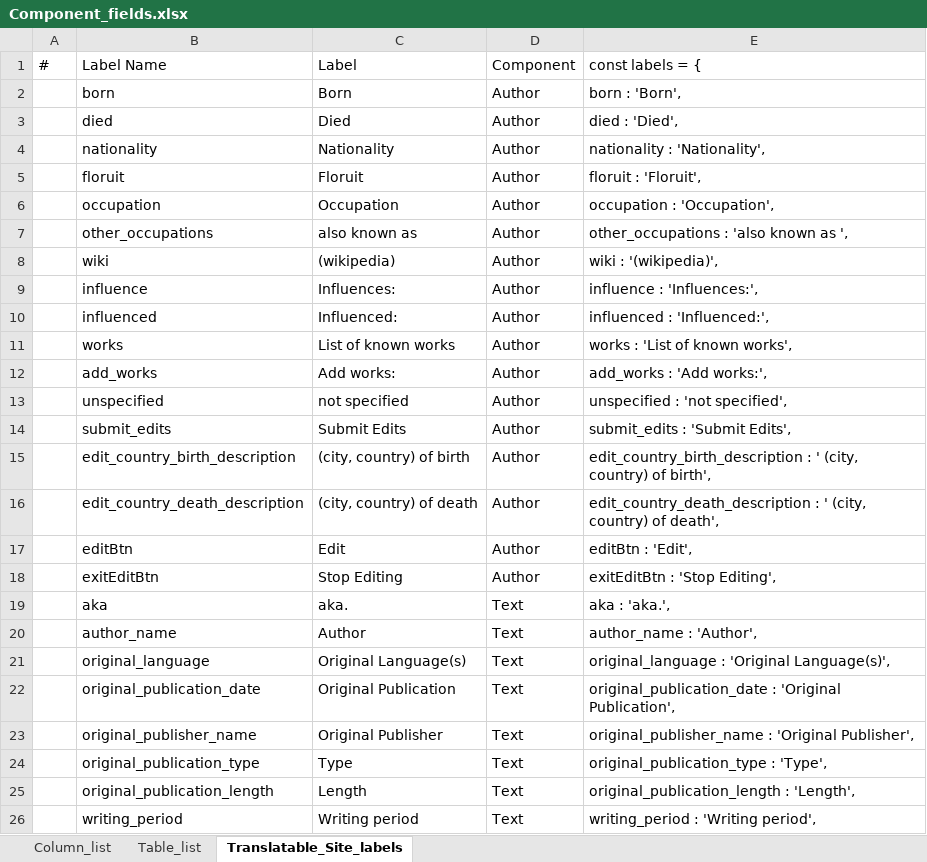
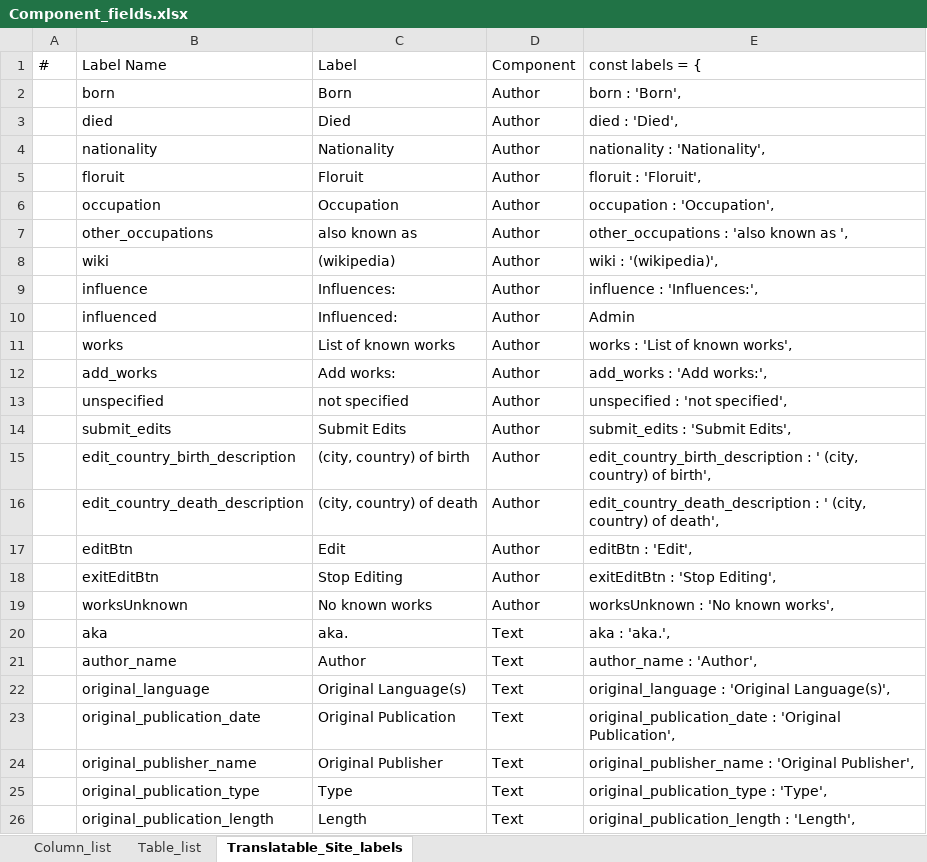
Before and after one commit to placeholderbookproject/lectura, an Excel workbook: data/Component_fields.xlsx, sheet Translatable_Site_labels, drawn as a sheet; only a part is shown; the shorter side is filled out with more unchanged rows; values as stored, in another font and other column widths than the file's, no borders; the diff names each change by its address in the sheet, - before the commit and + after, or states it on an @@ line.

Commit message:
Various adjustments. Addition of changing author in texts page

```diff
--- a/data/Component_fields.xlsx (sheet Translatable_Site_labels)
+++ b/data/Component_fields.xlsx (sheet Translatable_Site_labels)
-E10: influenced : 'Influenced:',
+E10: Admin
+row 19:  | worksUnknown | No known works | Author | worksUnknown : 'No known works',
```
Also changed, not shown: 6 other files.
